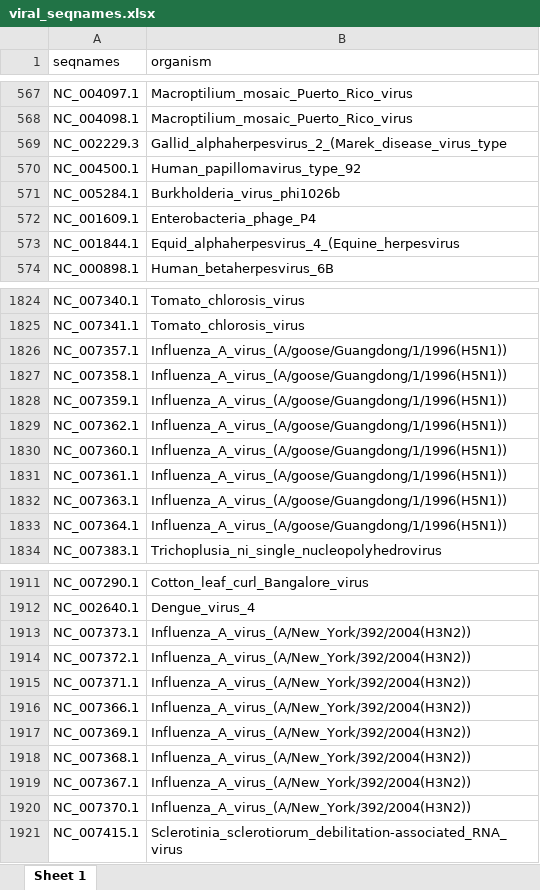
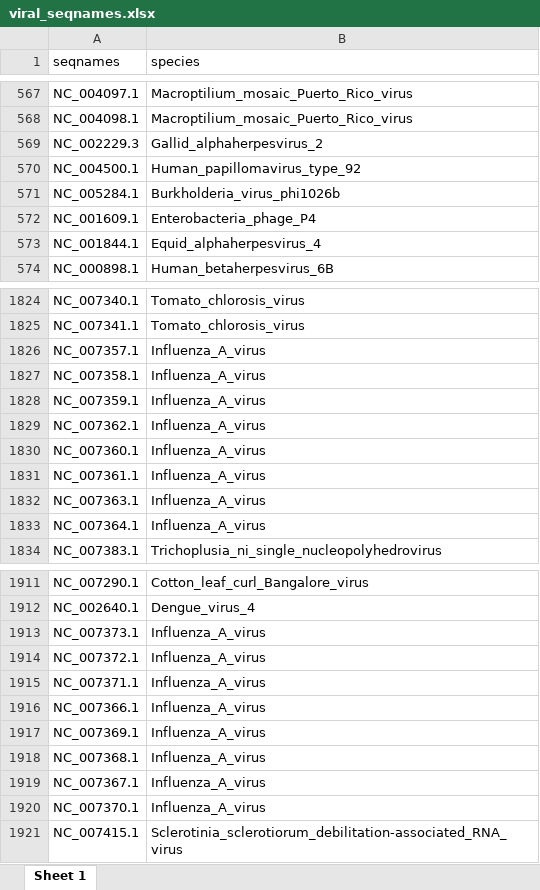
Before and after one commit to dnbuckley/vFindR, an Excel workbook: viral_seqnames.xlsx, sheet Sheet 1, drawn as a sheet; only a part is shown, gaps mark what is left out; values as stored, in another font and other column widths than the file's, no borders; the diff covers the shown part only; the diff names each change by its address in the sheet, - before the commit and + after, or states it on an @@ line.

```diff
--- a/viral_seqnames.xlsx (sheet Sheet 1)
+++ b/viral_seqnames.xlsx (sheet Sheet 1)
-B1: organism
+B1: species
-B569 (species): Gallid_alphaherpesvirus_2_(Marek_disease_virus_type
+B569 (species): Gallid_alphaherpesvirus_2
-B573 (species): Equid_alphaherpesvirus_4_(Equine_herpesvirus
+B573 (species): Equid_alphaherpesvirus_4
-B1826:B1833 (species): Influenza_A_virus_(A/goose/Guangdong/1/1996(H5N1))
+B1826:B1833 (species): Influenza_A_virus
-B1913:B1920 (species): Influenza_A_virus_(A/New_York/392/2004(H3N2))
+B1913:B1920 (species): Influenza_A_virus
```
Also changed, not shown: 109 edited cells elsewhere in this sheet, 49 other files.
